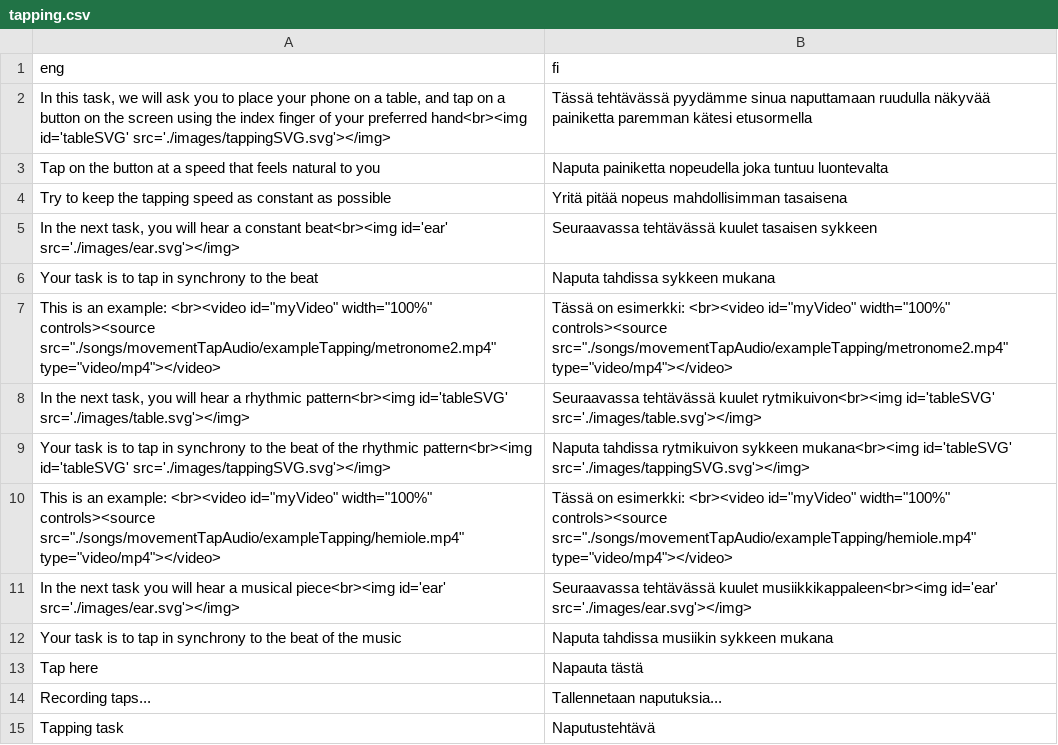
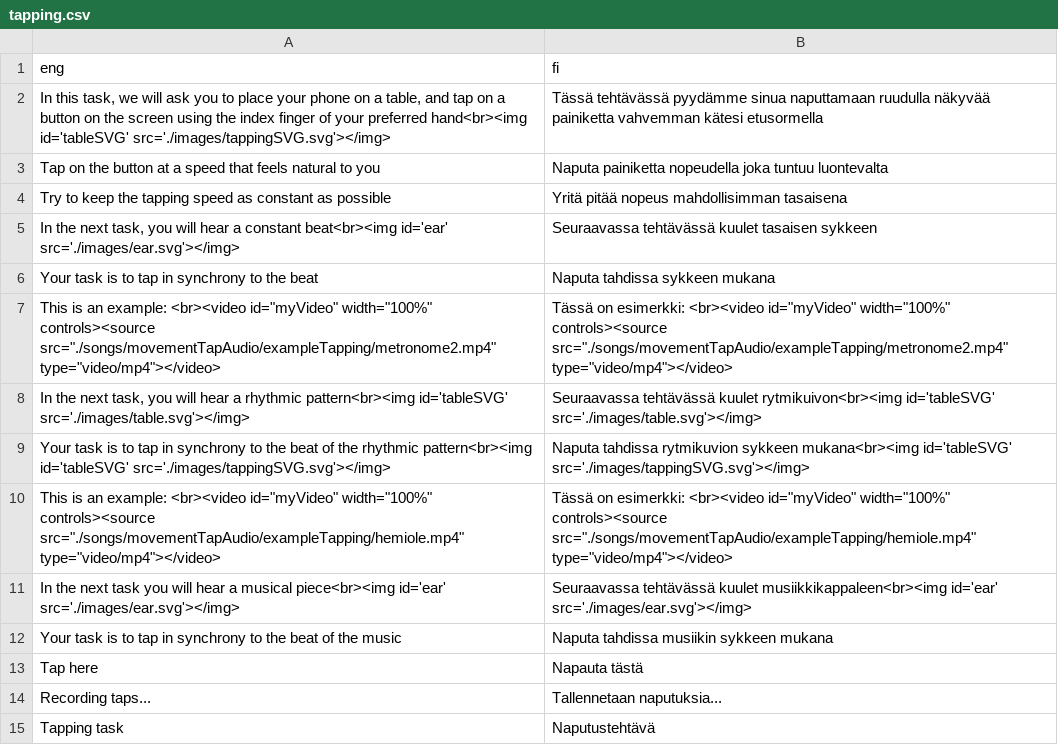
Before and after one commit to pasoneto/MMBB, a CSV file: utils/translationsProcess/tapping.csv, drawn as a sheet.

```diff
--- a/utils/translationsProcess/tapping.csv
+++ b/utils/translationsProcess/tapping.csv
@@ -1,3 +1,3 @@
 eng,fi
-"In this task, we will ask you to place your phone on a table, and tap on a button on the screen using the index finger of your preferred hand<br><img id='tableSVG' src='./images/tappingSVG.svg'></img>",Tässä tehtävässä pyydämme sinua naputtamaan ruudulla näkyvää painiketta paremman kätesi etusormella
+"In this task, we will ask you to place your phone on a table, and tap on a button on the screen using the index finger of your preferred hand<br><img id='tableSVG' src='./images/tappingSVG.svg'></img>",Tässä tehtävässä pyydämme sinua naputtamaan ruudulla näkyvää painiketta vahvemman kätesi etusormella
 Tap on the button at a speed that feels natural to you,Naputa painiketta nopeudella joka tuntuu luontevalta
@@ -8,3 +8,3 @@ Your task is to tap in synchrony to the beat,Naputa tahdissa sykkeen mukana
 "In the next task, you will hear a rhythmic pattern<br><img id='tableSVG' src='./images/table.svg'></img>",Seuraavassa tehtävässä kuulet rytmikuivon<br><img id='tableSVG' src='./images/table.svg'></img>
-Your task is to tap in synchrony to the beat of the rhythmic pattern<br><img id='tableSVG' src='./images/tappingSVG.svg'></img>,Naputa tahdissa rytmikuivon sykkeen mukana<br><img id='tableSVG' src='./images/tappingSVG.svg'></img>
+Your task is to tap in synchrony to the beat of the rhythmic pattern<br><img id='tableSVG' src='./images/tappingSVG.svg'></img>,Naputa tahdissa rytmikuvion sykkeen mukana<br><img id='tableSVG' src='./images/tappingSVG.svg'></img>
 "This is an example: <br><video id=""myVideo"" width=""100%"" controls><source src=""./songs/movementTapAudio/exampleTapping/hemiole.mp4"" type=""video/mp4""></video>","Tässä on esimerkki: <br><video id=""myVideo"" width=""100%"" controls><source src=""./songs/movementTapAudio/exampleTapping/hemiole.mp4"" type=""video/mp4""></video>"
```
Also changed, not shown: utils/translationsProcess/initialInstructions.csv, utils/translationsProcess/mbema.csv, 17 other files.
